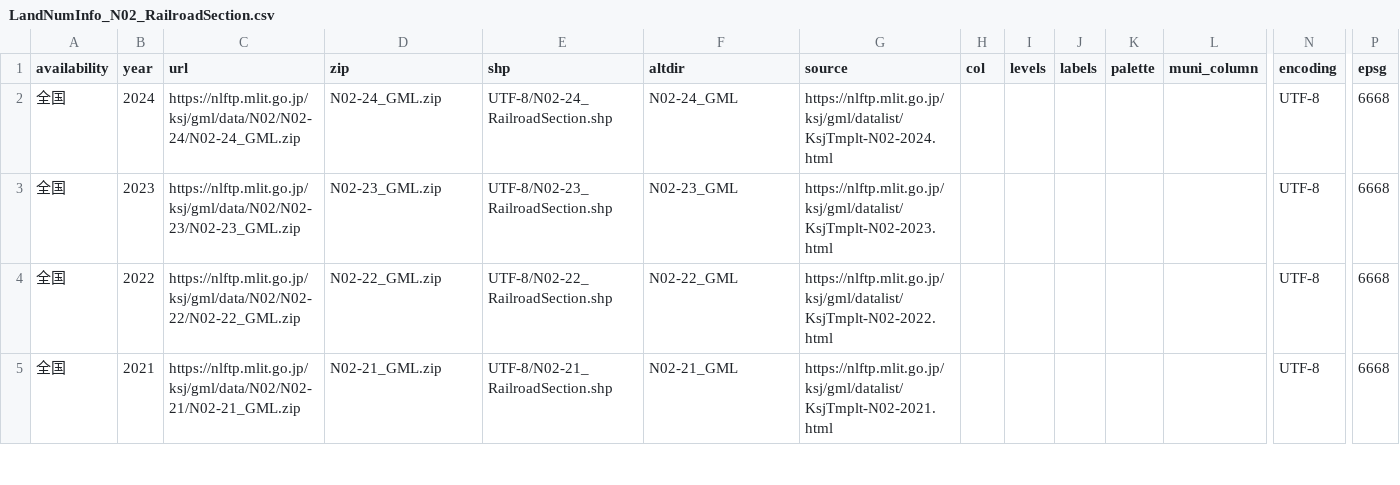
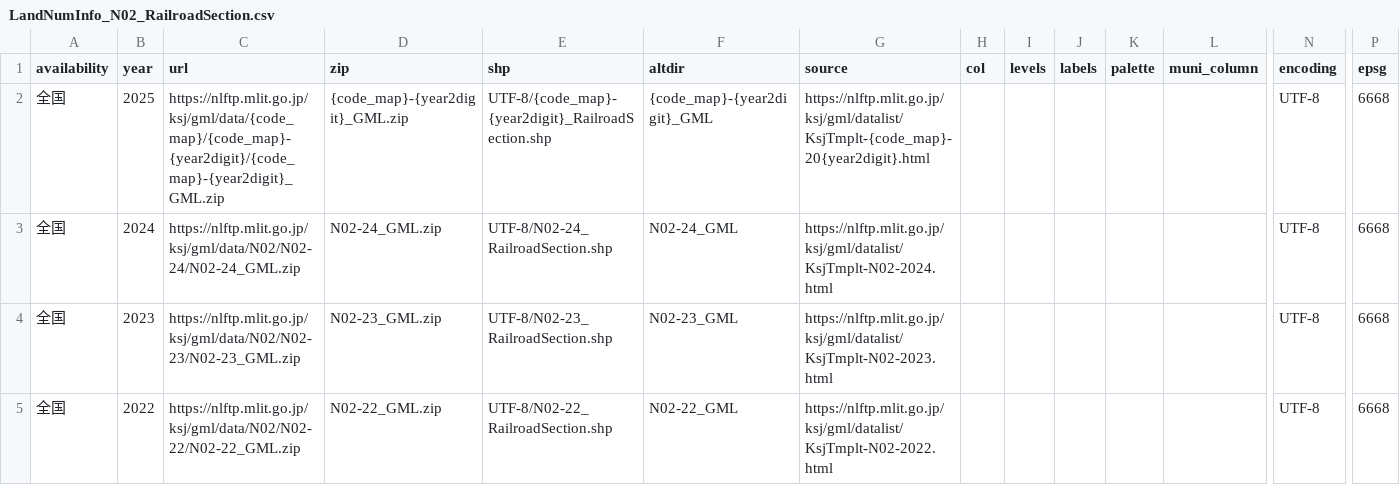
Before and after one commit to babayoshihiko/jpdata, a CSV file: csv/LandNumInfo_N02_RailroadSection.csv, drawn as a sheet; only a part is shown, gaps mark what is left out; the shorter side is filled out with more unchanged rows; rows hold the shown columns only; the diff names each change by its address in the sheet, - before the commit and + after, or states it on an @@ line.

```diff
--- a/csv/LandNumInfo_N02_RailroadSection.csv
+++ b/csv/LandNumInfo_N02_RailroadSection.csv
+row 2: 全国 | 2025 | https://nlftp.mlit.go.jp/ksj/gml/data/{code_map}/{code_map}-{year2digit}/{code_map}-{year2digit}_GML.zip | {code_map}-{year2digit}_GML.zip | UTF-8/{code_map}-{year2digit}_RailroadSection.shp | {code_map}-{year2digit}_GML | https://nlftp.mlit.go.jp/ksj/gml/datalist/KsjTmplt-{code_map}-20{year2digit}.html |  |  |  |  |  | UTF-8 | 6668
```
Also changed, not shown: csv/LandNumInfo.csv, csv/LandNumInfo_N02_Station.csv, 10 other files.
